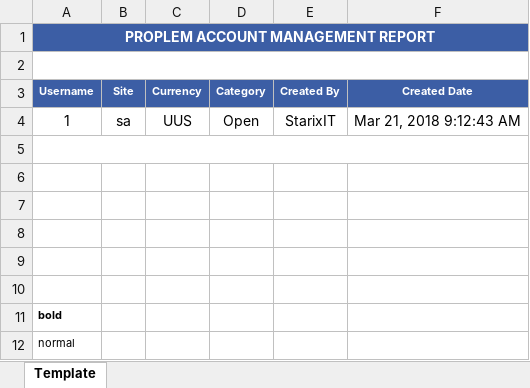
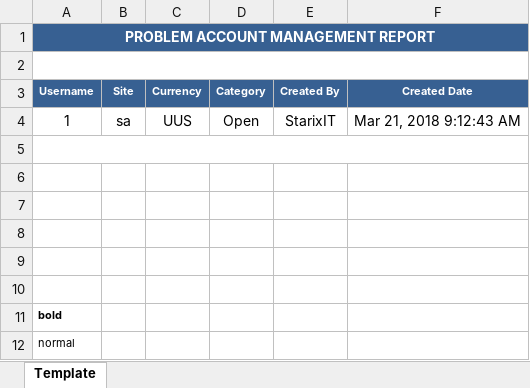
Before and after one commit to starixvn/spu_CustomerTrackingSystem, an Excel workbook: Fanex.NAP.CTS.Site/App_Data/Excel Template/ProblemAccountManagement/ExportTemplate.xlsx, sheet Template, drawn as a sheet; values as stored, in another font and other column widths than the file's, no borders; the diff names each change by its address in the sheet, - before the commit and + after, or states it on an @@ line.

```diff
--- a/Fanex.NAP.CTS.Site/App_Data/Excel Template/ProblemAccountManagement/ExportTemplate.xlsx (sheet Template)
+++ b/Fanex.NAP.CTS.Site/App_Data/Excel Template/ProblemAccountManagement/ExportTemplate.xlsx (sheet Template)
-A1 (Username): PROPLEM ACCOUNT MANAGEMENT REPORT
+A1 (Username): PROBLEM ACCOUNT MANAGEMENT REPORT
```
Also changed, not shown: 5 other files.
